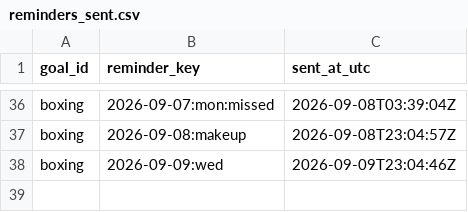
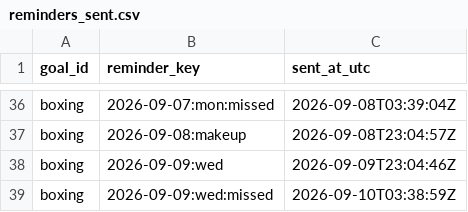
Before and after one commit to petervanderput/personal-goals, a CSV file: data/reminders_sent.csv, drawn as a sheet; only a part is shown, gaps mark what is left out; the diff names each change by its address in the sheet, - before the commit and + after, or states it on an @@ line.

Commit message:
chore: record reminders, check-ins and dashboard

```diff
--- a/data/reminders_sent.csv
+++ b/data/reminders_sent.csv
+row 39: boxing | 2026-09-09:wed:missed | 2026-09-10T03:38:59Z
```
